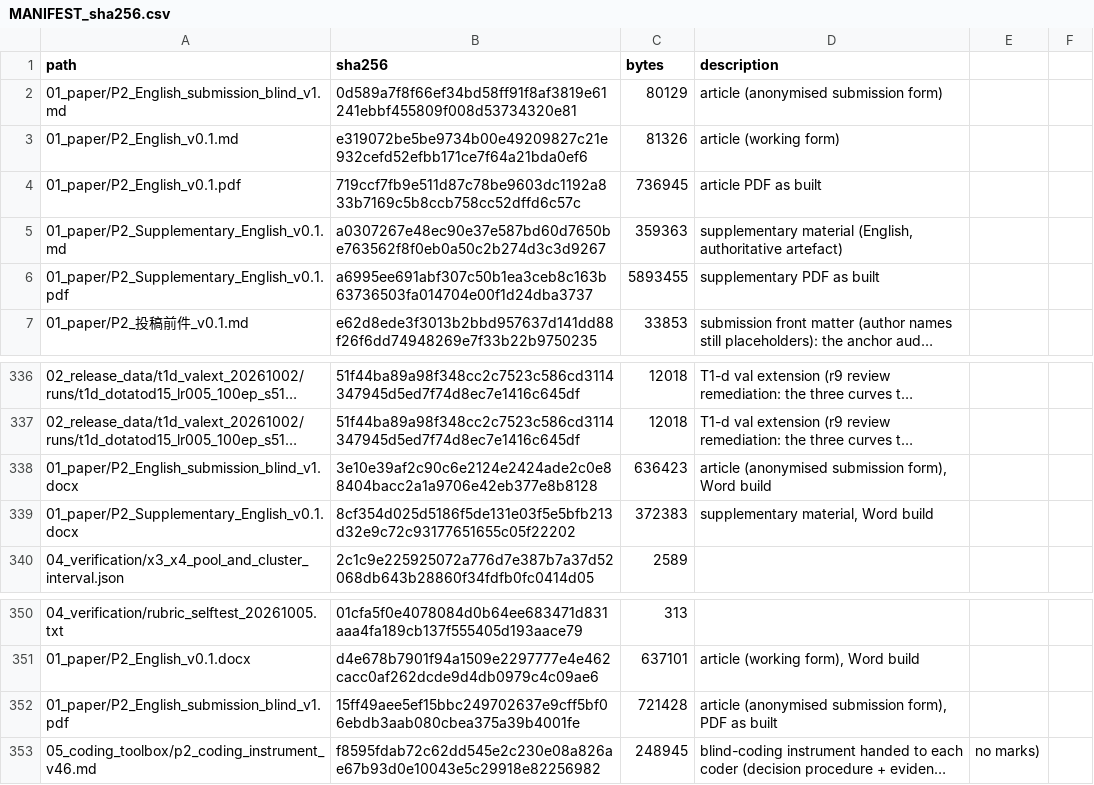
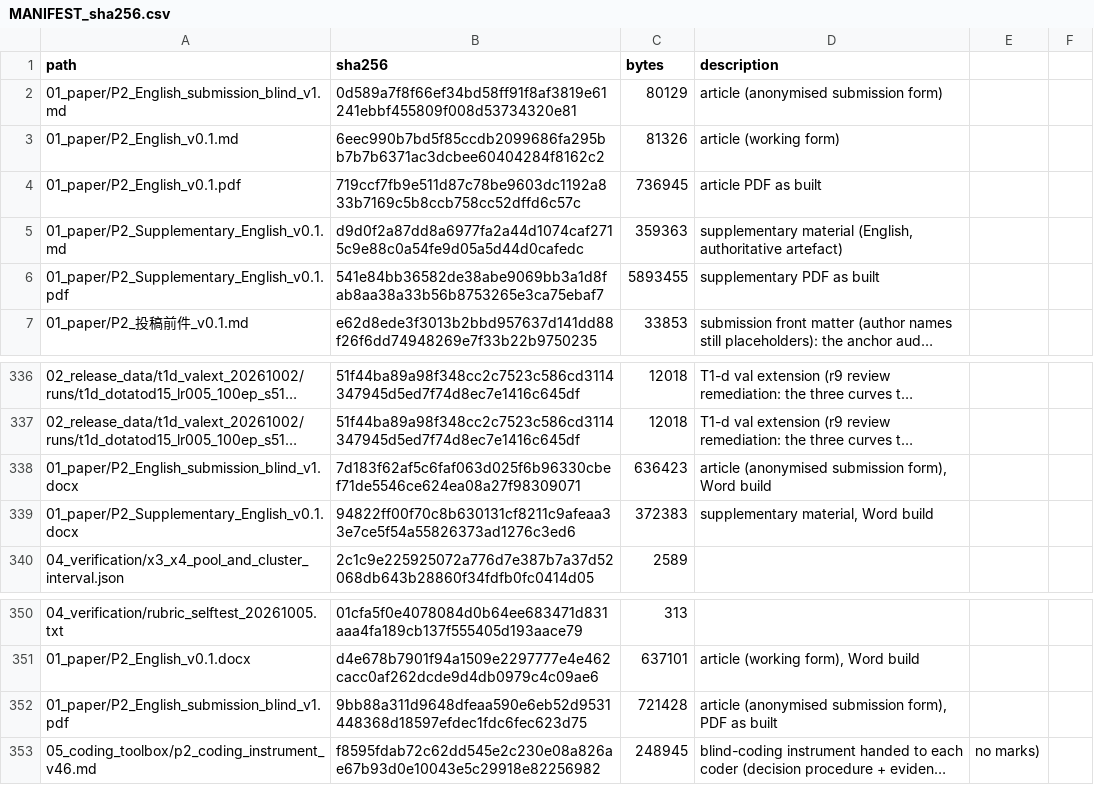
Before and after one commit to YBP2005/P2, a CSV file: MANIFEST_sha256.csv, drawn as a sheet; only a part is shown, gaps mark what is left out; long unchanged cells end in …; the diff names each change by its address in the sheet, - before the commit and + after, or states it on an @@ line.

```diff
--- a/MANIFEST_sha256.csv
+++ b/MANIFEST_sha256.csv
-B3 (sha256): e319072be5be9734b00e49209827c21e932cefd52efbb171ce7f64a21bda0ef6
+B3 (sha256): 6eec990b7bd5f85ccdb2099686fa295bb7b7b6371ac3dcbee60404284f8162c2
-B5 (sha256): a0307267e48ec90e37e587bd60d7650be763562f8f0eb0a50c2b274d3c3d9267
+B5 (sha256): d9d0f2a87dd8a6977fa2a44d1074caf2715c9e88c0a54fe9d05a5d44d0cafedc
-B6 (sha256): a6995ee691abf307c50b1ea3ceb8c163b63736503fa014704e00f1d24dba3737
+B6 (sha256): 541e84bb36582de38abe9069bb3a1d8fab8aa38a33b56b8753265e3ca75ebaf7
-B338 (sha256): 3e10e39af2c90c6e2124e2424ade2c0e88404bacc2a1a9706e42eb377e8b8128
+B338 (sha256): 7d183f62af5c6faf063d025f6b96330cbef71de5546ce624ea08a27f98309071
-B339 (sha256): 8cf354d025d5186f5de131e03f5e5bfb213d32e9c72c93177651655c05f22202
+B339 (sha256): 94822ff00f70c8b630131cf8211c9afeaa33e7ce5f54a55826373ad1276c3ed6
-B352 (sha256): 15ff49aee5ef15bbc249702637e9cff5bf06ebdb3aab080cbea375a39b4001fe
+B352 (sha256): 9bb88a311d9648dfeaa590e6eb52d9531448368d18597efdec1fdc6fec623d75
```
Also changed, not shown: 6 other files.
